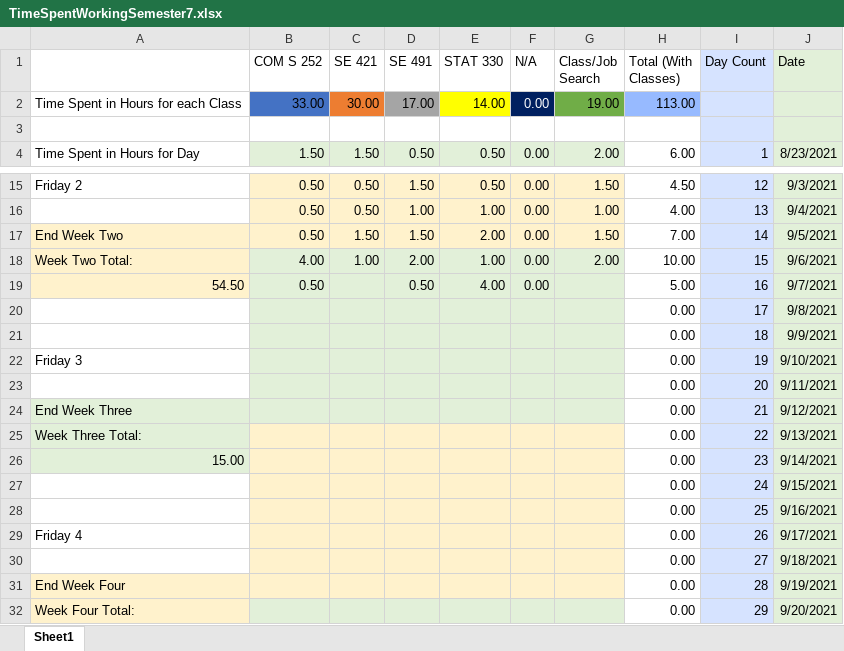
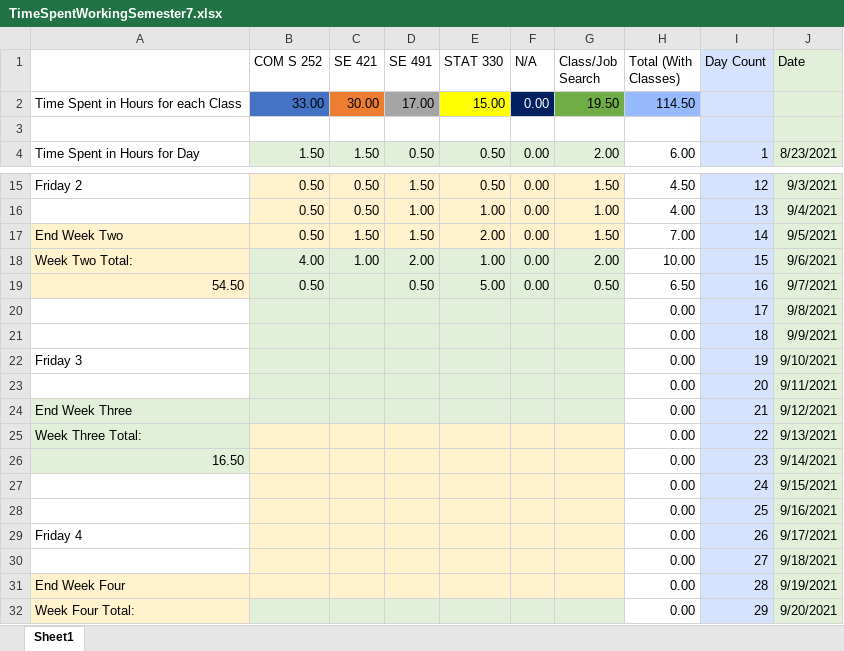
Before and after one commit to mghoskins/mghoskins-Data, an Excel workbook: CollegeSemesterWork/TimeSpentWorkingSemester7.xlsx, sheet Sheet1, drawn as a sheet; only a part is shown, gaps mark what is left out; values as stored, in another font and other column widths than the file's, no borders; charts and pictures and conditional formats not drawn; the diff names each change by its address in the sheet, - before the commit and + after, or states it on an @@ line.

Commit message:
updated - more stats

```diff
--- a/CollegeSemesterWork/TimeSpentWorkingSemester7.xlsx (sheet Sheet1)
+++ b/CollegeSemesterWork/TimeSpentWorkingSemester7.xlsx (sheet Sheet1)
-E2 (STAT 330): 14.00
+E2 (STAT 330): 15.00
-G2 (Class/Job Search): 19.00
+G2 (Class/Job Search): 19.50
-H2 (Total (With Classes)): 113.00
+H2 (Total (With Classes)): 114.50
-E19 (STAT 330): 4.00
+E19 (STAT 330): 5.00
-G19 (Class/Job Search): (empty)
+G19 (Class/Job Search): 0.50
-H19 (Total (With Classes)): 5.00
+H19 (Total (With Classes)): 6.50
-A26: 15.00
+A26: 16.50
```
Also changed, not shown: charts or pictures.
